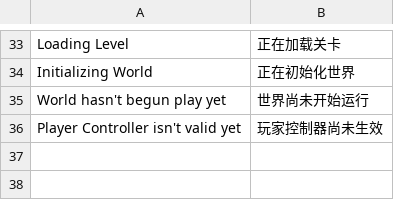
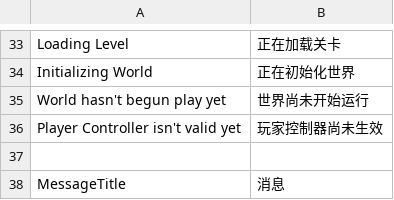
Before and after one commit to AmigoLuis/CustomUI, a CSV file: Content/StringTables/UnAssorted_ZH_CN_UTF8_BOM.csv, drawn as a sheet; only a part is shown, gaps mark what is left out; the diff names each change by its address in the sheet, - before the commit and + after, or states it on an @@ line.

```diff
--- a/Content/StringTables/UnAssorted_ZH_CN_UTF8_BOM.csv
+++ b/Content/StringTables/UnAssorted_ZH_CN_UTF8_BOM.csv
+row 37: (empty)
+row 38: MessageTitle | 消息
```
Also changed, not shown: 12 other files.
